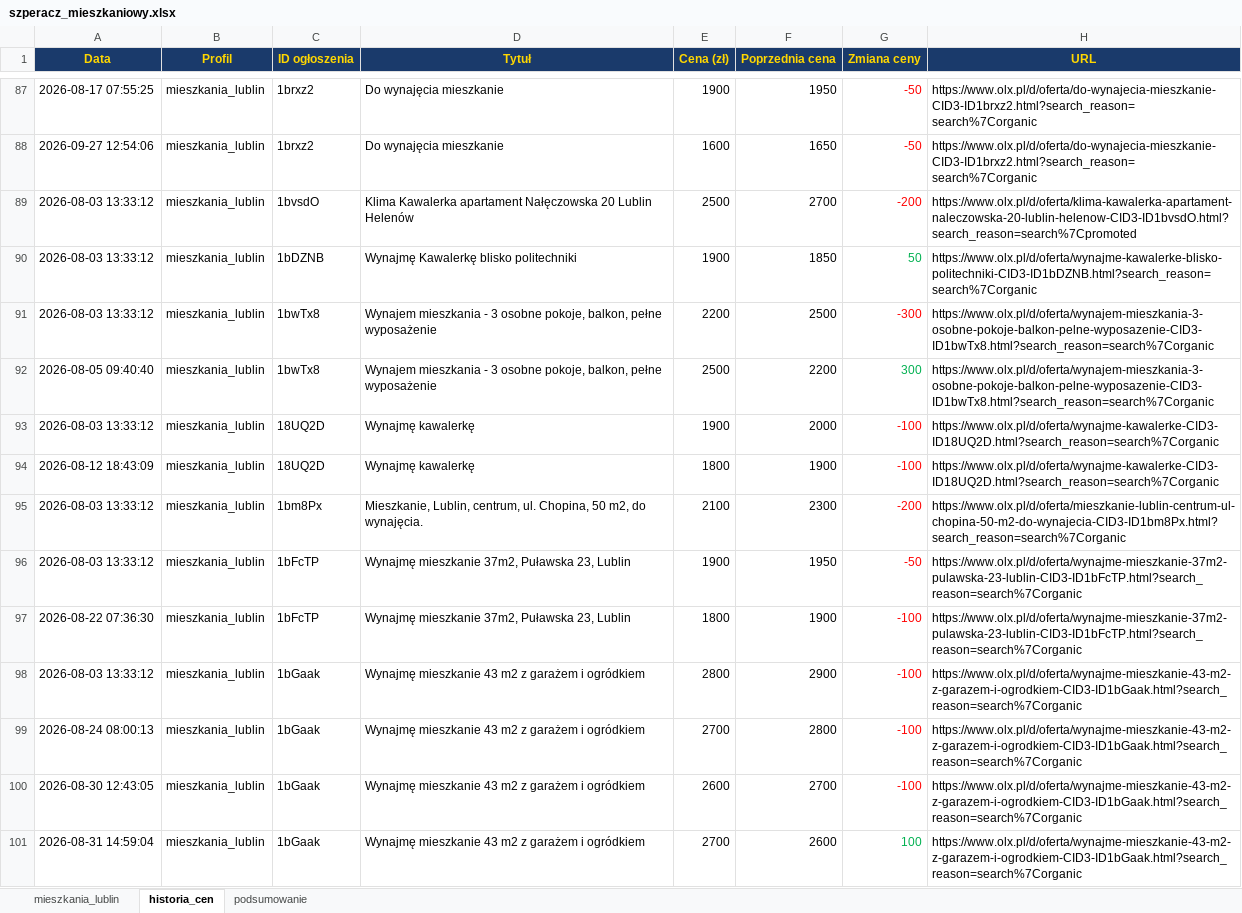
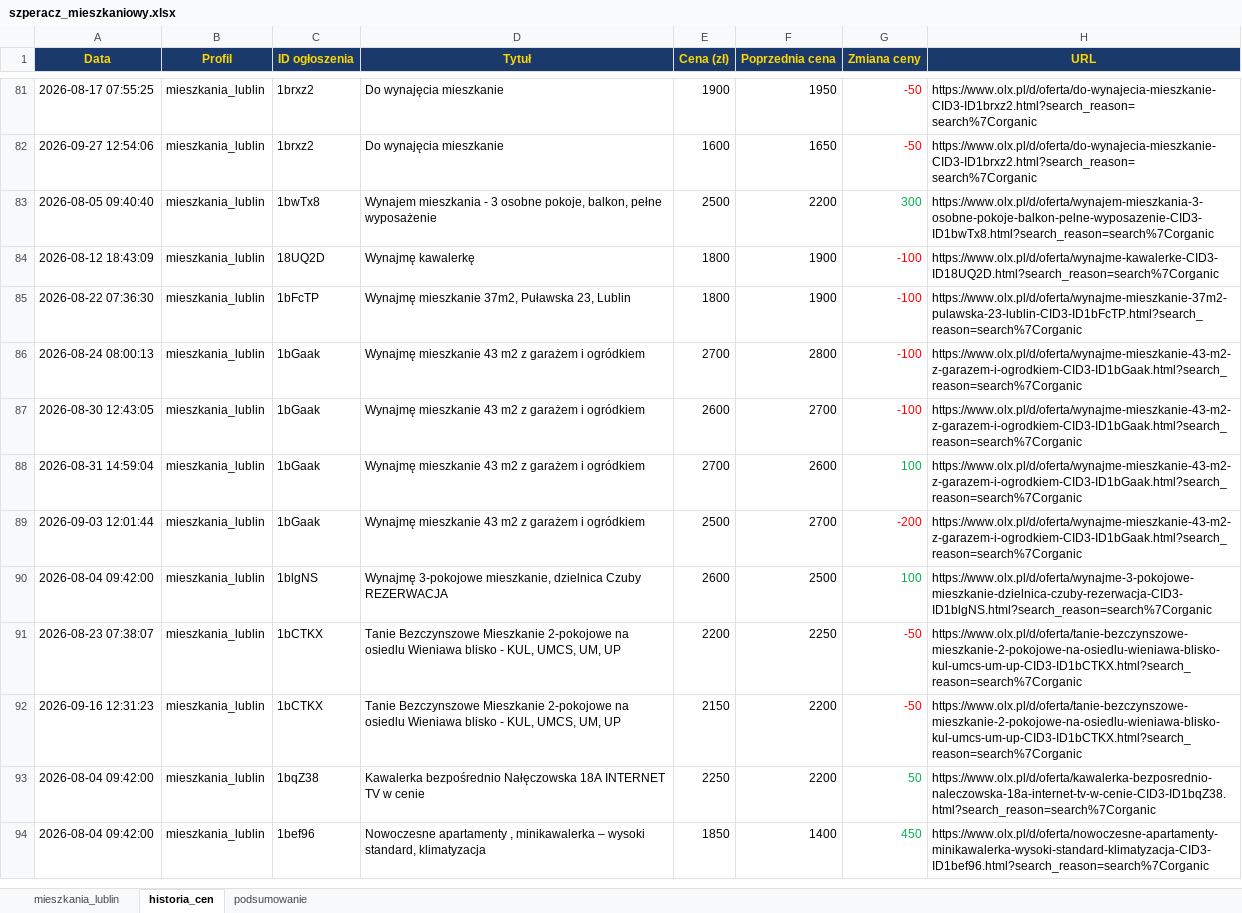
Before and after one commit to Bonaventura-EW/SZPERACZ-MIESZKANIOWY, an Excel workbook: data/szperacz_mieszkaniowy.xlsx, sheet historia_cen, drawn as a sheet; only a part is shown, gaps mark what is left out; the shorter side is filled out with more unchanged rows; values as stored, in another font and other column widths than the file's, no borders; removed rows and columns are numbered as before the commit, all else as after; the diff covers the shown part only; the diff names each change by its address in the sheet, - before the commit and + after, or states it on an @@ line.

```diff
--- a/data/szperacz_mieszkaniowy.xlsx (sheet historia_cen)
+++ b/data/szperacz_mieszkaniowy.xlsx (sheet historia_cen)
-row 89: 2026-08-03 13:33:12 | mieszkania_lublin | 1bvsdO | Klima Kawalerka apartament Nałęczowska 20 Lublin Helenów | 2500 | 2700 | -200 | https://www.olx.pl/d/oferta/klima-kawalerka-apartament-naleczowska-20-lublin-helenow-CID3-ID1bvsdO.html?search_reason=search%7Cpromoted
-row 90: 2026-08-03 13:33:12 | mieszkania_lublin | 1bDZNB | Wynajmę Kawalerkę blisko politechniki | 1900 | 1850 | 50 | https://www.olx.pl/d/oferta/wynajme-kawalerke-blisko-politechniki-CID3-ID1bDZNB.html?search_reason=search%7Corganic
-row 91: 2026-08-03 13:33:12 | mieszkania_lublin | 1bwTx8 | Wynajem mieszkania - 3 osobne pokoje, balkon, pełne wyposażenie | 2200 | 2500 | -300 | https://www.olx.pl/d/oferta/wynajem-mieszkania-3-osobne-pokoje-balkon-pelne-wyposazenie-CID3-ID1bwTx8.html?search_reason=search%7Corganic
-row 93: 2026-08-03 13:33:12 | mieszkania_lublin | 18UQ2D | Wynajmę kawalerkę | 1900 | 2000 | -100 | https://www.olx.pl/d/oferta/wynajme-kawalerke-CID3-ID18UQ2D.html?search_reason=search%7Corganic
-row 95: 2026-08-03 13:33:12 | mieszkania_lublin | 1bm8Px | Mieszkanie, Lublin, centrum, ul. Chopina, 50 m2, do wynajęcia. | 2100 | 2300 | -200 | https://www.olx.pl/d/oferta/mieszkanie-lublin-centrum-ul-chopina-50-m2-do-wynajecia-CID3-ID1bm8Px.html?search_reason=search%7Corganic
-row 96: 2026-08-03 13:33:12 | mieszkania_lublin | 1bFcTP | Wynajmę mieszkanie 37m2, Puławska 23, Lublin | 1900 | 1950 | -50 | https://www.olx.pl/d/oferta/wynajme-mieszkanie-37m2-pulawska-23-lublin-CID3-ID1bFcTP.html?search_reason=search%7Corganic
-row 98: 2026-08-03 13:33:12 | mieszkania_lublin | 1bGaak | Wynajmę mieszkanie 43 m2 z garażem i ogródkiem | 2800 | 2900 | -100 | https://www.olx.pl/d/oferta/wynajme-mieszkanie-43-m2-z-garazem-i-ogrodkiem-CID3-ID1bGaak.html?search_reason=search%7Corganic
```
Also changed, not shown: 5 added rows, 10 removed rows and 31 edited cells elsewhere in this sheet, sheet mieszkania_lublin, sheet podsumowanie, 4 other files.
